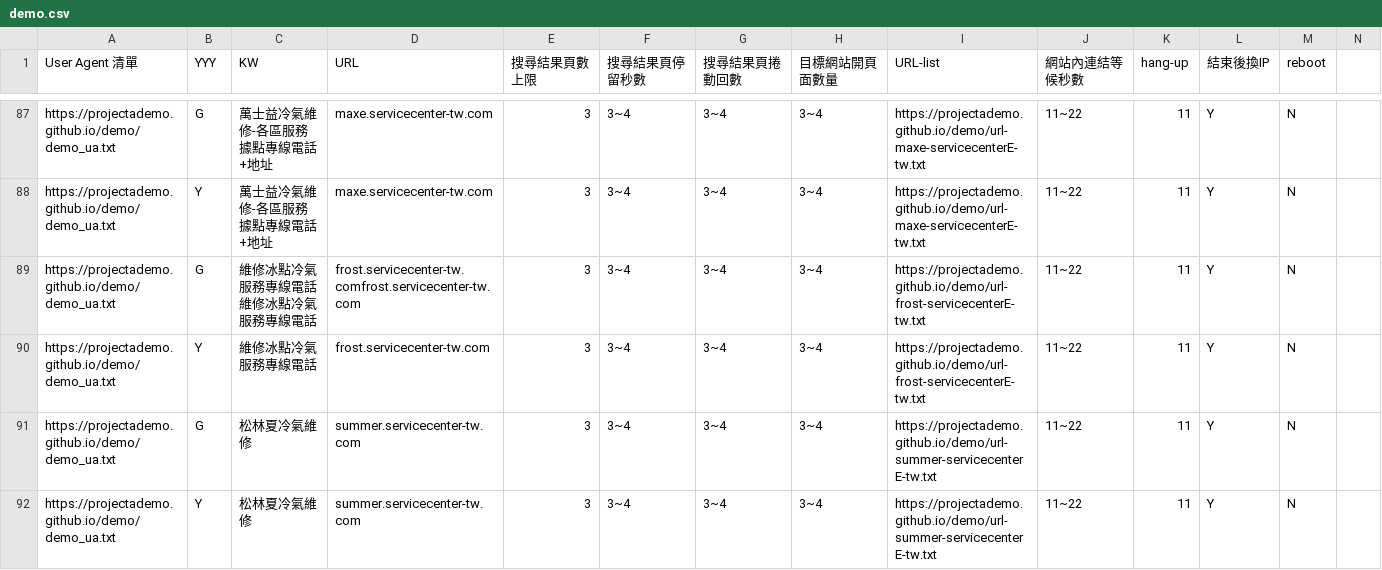
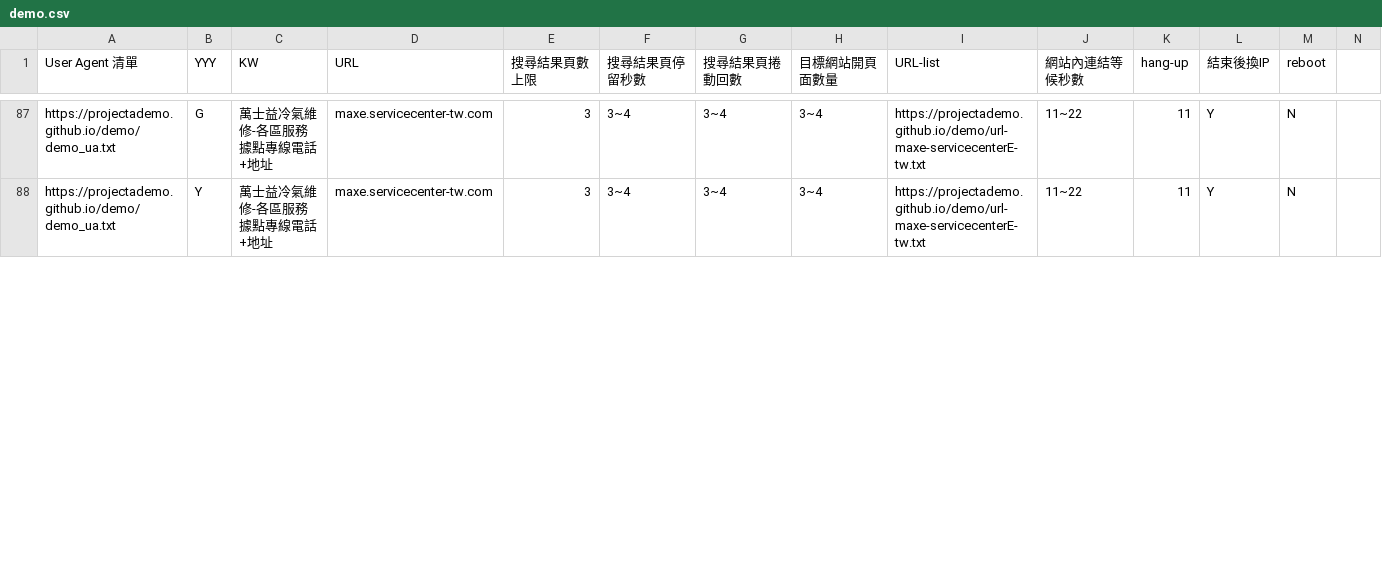
Before and after one commit to projectAdemo/demo, a CSV file: demo.csv, drawn as a sheet; only a part is shown, gaps mark what is left out; rows hold the shown columns only; the diff covers the shown part only; the diff names each change by its address in the sheet, - before the commit and + after, or states it on an @@ line.

Commit message:
Update demo.csv

```diff
--- a/demo.csv
+++ b/demo.csv
-row 89: https://projectademo.github.io/demo/demo_ua.txt | G | 維修冰點冷氣服務專線電話維修冰點冷氣服務專線電話 | frost.servicecenter-tw.comfrost.servicecenter-tw.com | 3 | 3~4 | 3~4 | 3~4 | https://projectademo.github.io/demo/url-frost-servicecenterE-tw.txt | 11~22 | 11 | Y | N
-row 90: https://projectademo.github.io/demo/demo_ua.txt | Y | 維修冰點冷氣服務專線電話 | frost.servicecenter-tw.com | 3 | 3~4 | 3~4 | 3~4 | https://projectademo.github.io/demo/url-frost-servicecenterE-tw.txt | 11~22 | 11 | Y | N
-row 91: https://projectademo.github.io/demo/demo_ua.txt | G | 松林夏冷氣維修 | summer.servicecenter-tw.com | 3 | 3~4 | 3~4 | 3~4 | https://projectademo.github.io/demo/url-summer-servicecenterE-tw.txt | 11~22 | 11 | Y | N
-row 92: https://projectademo.github.io/demo/demo_ua.txt | Y | 松林夏冷氣維修 | summer.servicecenter-tw.com | 3 | 3~4 | 3~4 | 3~4 | https://projectademo.github.io/demo/url-summer-servicecenterE-tw.txt | 11~22 | 11 | Y | N
```
Also changed, not shown: 2 removed rows and 2 edited cells elsewhere in this file.
